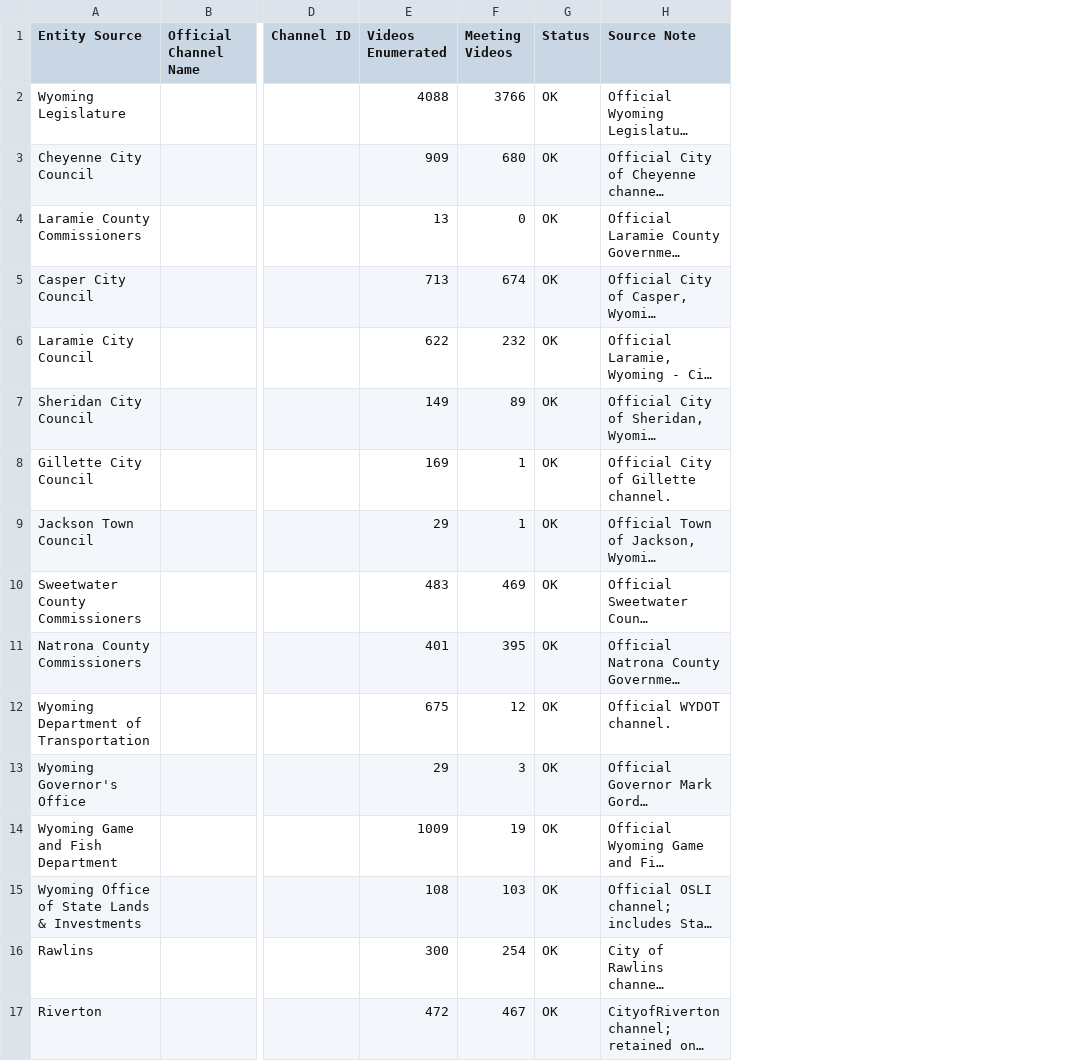
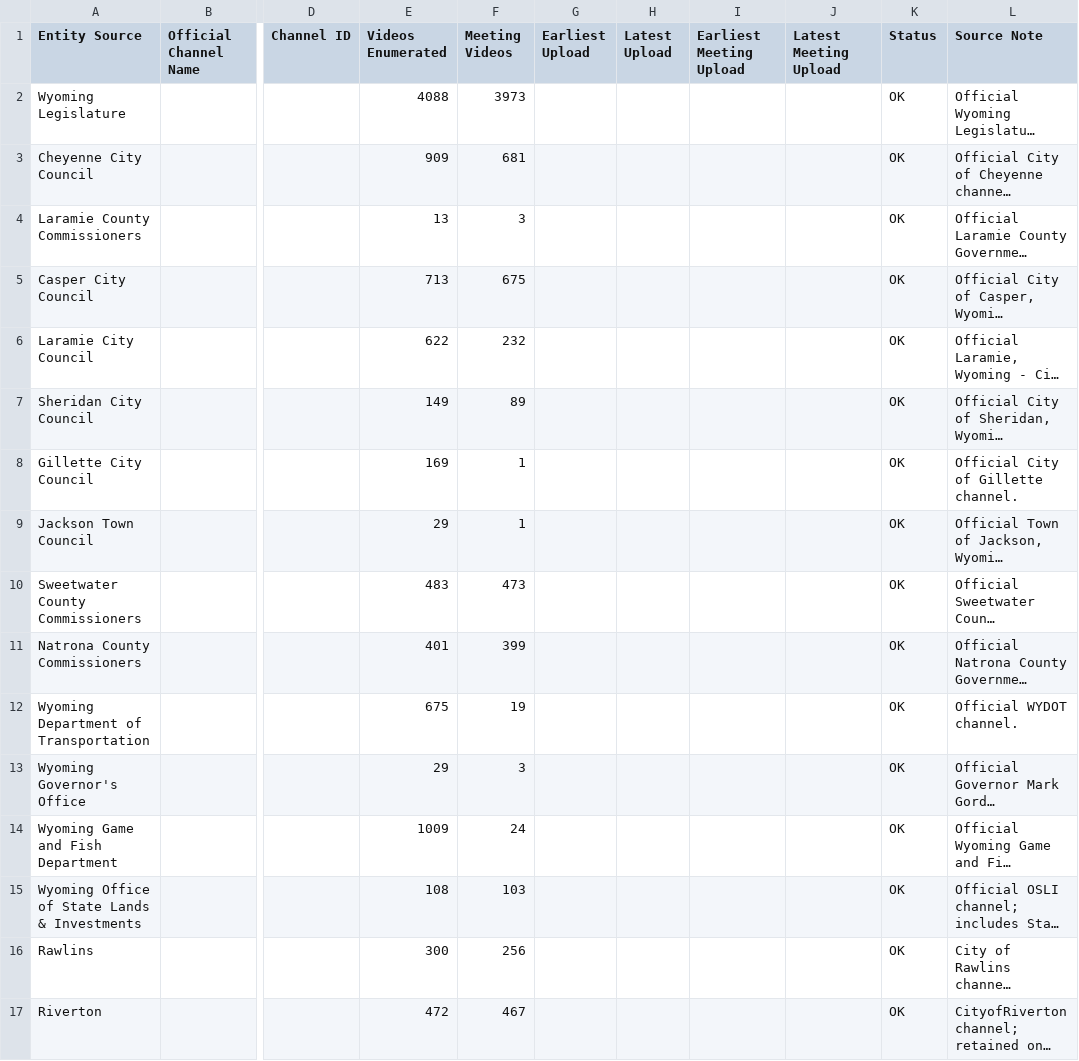
Before and after one commit to therealwindycity/therealwindycity, a CSV file: youtube_harvest/wyoming_youtube_channel_summary.csv, drawn as a sheet; only a part is shown, gaps mark what is left out; long unchanged cells end in …; the diff names each change by its address in the sheet, - before the commit and + after, or states it on an @@ line.

Commit message:
YouTube harvest outputs

```diff
--- a/youtube_harvest/wyoming_youtube_channel_summary.csv
+++ b/youtube_harvest/wyoming_youtube_channel_summary.csv
+column G (Earliest Upload), empty
+column H (Latest Upload), empty
+column I (Earliest Meeting Upload), empty
+column J (Latest Meeting Upload), empty
-F2 (Meeting Videos): 3766
+F2 (Meeting Videos): 3973
-F3 (Meeting Videos): 680
+F3 (Meeting Videos): 681
-F4 (Meeting Videos): 0
+F4 (Meeting Videos): 3
-F5 (Meeting Videos): 674
+F5 (Meeting Videos): 675
-F10 (Meeting Videos): 469
+F10 (Meeting Videos): 473
-F11 (Meeting Videos): 395
+F11 (Meeting Videos): 399
-F12 (Meeting Videos): 12
+F12 (Meeting Videos): 19
-F14 (Meeting Videos): 19
+F14 (Meeting Videos): 24
-F16 (Meeting Videos): 254
+F16 (Meeting Videos): 256
```
Also changed, not shown: 2 other files.
